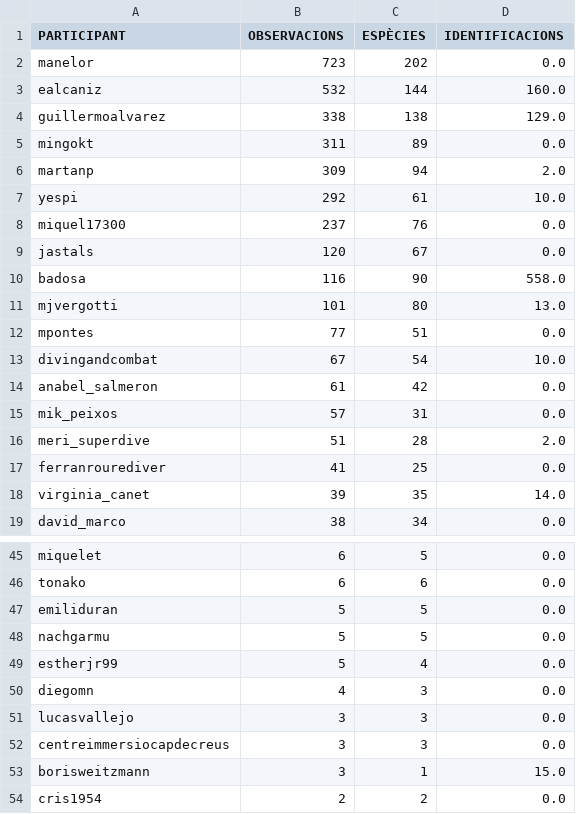
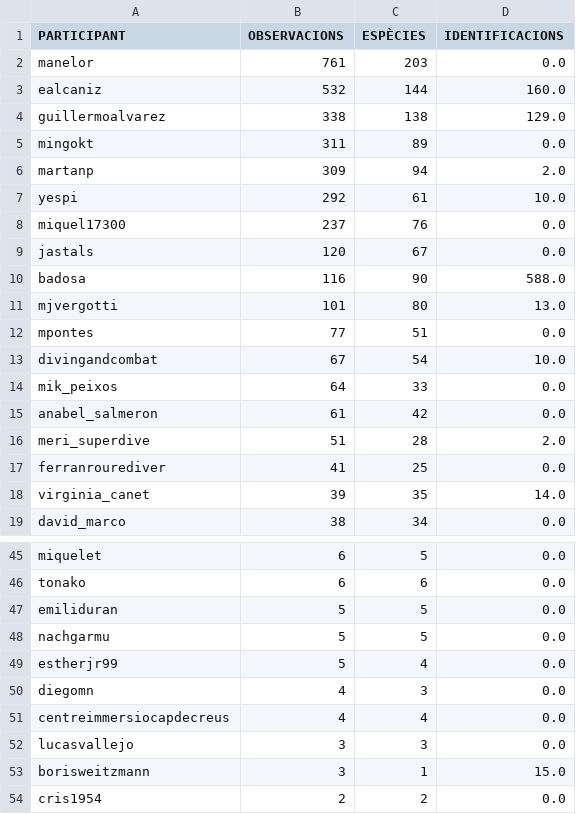
Before and after one commit to pynomaly/datawrapper_update, a CSV file: data/biomarato25/418_users.csv, drawn as a sheet; only a part is shown, gaps mark what is left out.

```diff
--- a/data/biomarato25/418_users.csv
+++ b/data/biomarato25/418_users.csv
@@ -1,3 +1,3 @@
 PARTICIPANT,OBSERVACIONS,ESPÈCIES,IDENTIFICACIONS
-manelor,723,202,0.0
+manelor,761,203,0.0
 ealcaniz,532,144,160.0
@@ -9,3 +9,3 @@ miquel17300,237,76,0.0
 jastals,120,67,0.0
-badosa,116,90,558.0
+badosa,116,90,588.0
 mjvergotti,101,80,13.0
@@ -13,4 +13,4 @@ mpontes,77,51,0.0
 divingandcombat,67,54,10.0
+mik_peixos,64,33,0.0
 anabel_salmeron,61,42,0.0
-mik_peixos,57,31,0.0
 meri_superdive,51,28,2.0
@@ -50,4 +50,4 @@ estherjr99,5,4,0.0
 diegomn,4,3,0.0
+centreimmersiocapdecreus,4,4,0.0
 lucasvallejo,3,3,0.0
-centreimmersiocapdecreus,3,3,0.0
 borisweitzmann,3,1,15.0
```
Also changed, not shown: data/biomarato25/417_users.csv, 6 other files.
